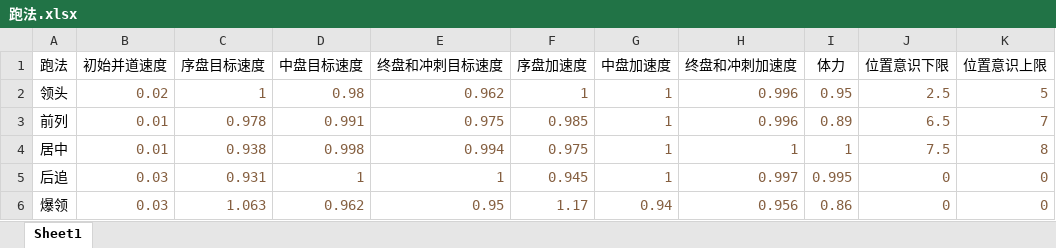
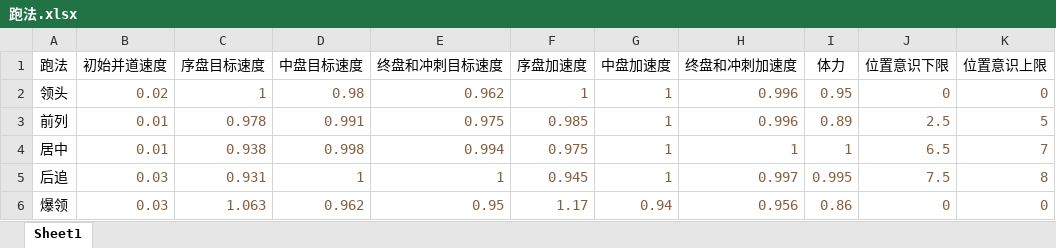
Before and after one commit to Future-R/PrivateHorseRace, an Excel workbook: TestHorse/bin/Debug/跑法.xlsx, sheet Sheet1, drawn as a sheet; values as stored, in another font and other column widths than the file's, no borders; the diff names each change by its address in the sheet, - before the commit and + after, or states it on an @@ line.

```diff
--- a/TestHorse/bin/Debug/跑法.xlsx (sheet Sheet1)
+++ b/TestHorse/bin/Debug/跑法.xlsx (sheet Sheet1)
-J2 (位置意识下限): 2.5
+J2 (位置意识下限): 0
-K2 (位置意识上限): 5
+K2 (位置意识上限): 0
-J3 (位置意识下限): 6.5
+J3 (位置意识下限): 2.5
-K3 (位置意识上限): 7
+K3 (位置意识上限): 5
-J4 (位置意识下限): 7.5
+J4 (位置意识下限): 6.5
-K4 (位置意识上限): 8
+K4 (位置意识上限): 7
-J5 (位置意识下限): 0
+J5 (位置意识下限): 7.5
-K5 (位置意识上限): 0
+K5 (位置意识上限): 8
```
Also changed, not shown: TestHorse/bin/Debug/杂项表.xlsx, TestHorse/bin/Debug/马的基础属性.xlsx, 3 other files.
